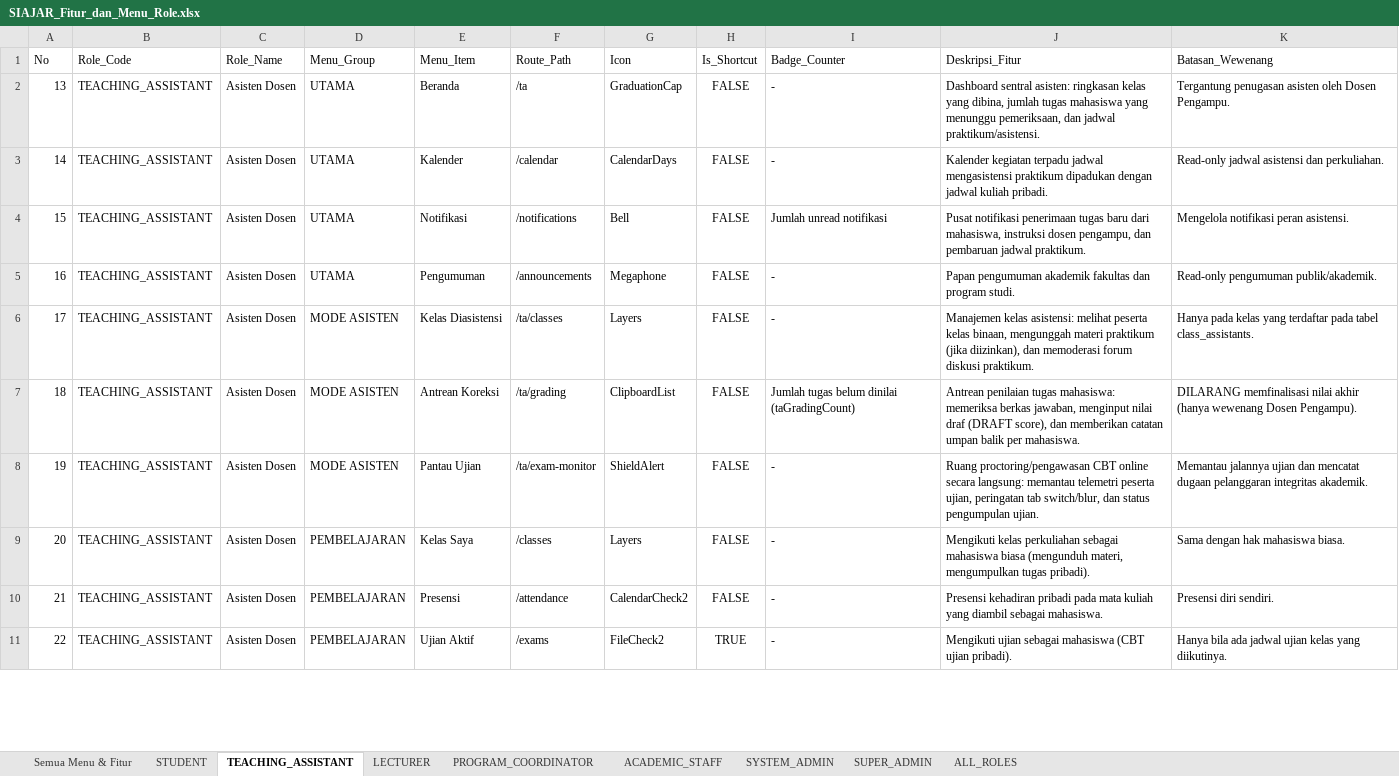
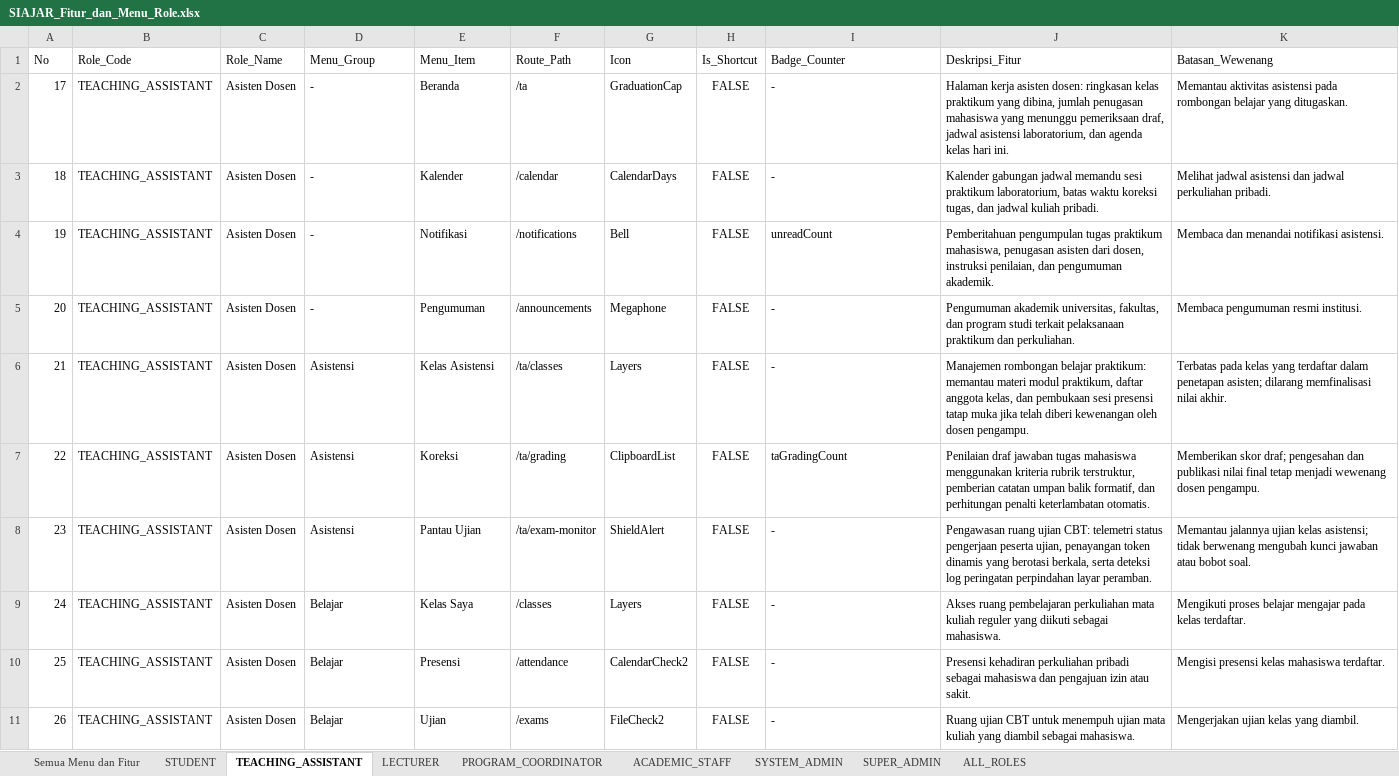
Before and after one commit to wahyualdir/Sistem-Pembelajaran, an Excel workbook: docs/SIAJAR_Fitur_dan_Menu_Role.xlsx, sheet TEACHING_ASSISTANT, drawn as a sheet; only a part is shown; values as stored, in another font and other column widths than the file's, no borders; the diff covers the shown part only; the diff names each change by its address in the sheet, - before the commit and + after, or states it on an @@ line.

```diff
--- a/docs/SIAJAR_Fitur_dan_Menu_Role.xlsx (sheet TEACHING_ASSISTANT)
+++ b/docs/SIAJAR_Fitur_dan_Menu_Role.xlsx (sheet TEACHING_ASSISTANT)
-sheet tab: Semua Menu & Fitur
+sheet tab: Semua Menu dan Fitur
@@ column A (No) renumbered between rows 2 and 17 @@
-D2:D5 (Menu_Group): UTAMA
+D2:D5 (Menu_Group): -
-J2 (Deskripsi_Fitur): Dashboard sentral asisten: ringkasan kelas yang dibina, jumlah tugas mahasiswa yang menunggu pemeriksaan, dan jadwal praktikum/asistensi.
+J2 (Deskripsi_Fitur): Halaman kerja asisten dosen: ringkasan kelas praktikum yang dibina, jumlah penugasan mahasiswa yang menunggu pemeriksaan draf, jadwal asistensi laboratorium, dan agenda kelas hari ini.
-K2 (Batasan_Wewenang): Tergantung penugasan asisten oleh Dosen Pengampu.
+K2 (Batasan_Wewenang): Memantau aktivitas asistensi pada rombongan belajar yang ditugaskan.
-J3 (Deskripsi_Fitur): Kalender kegiatan terpadu jadwal mengasistensi praktikum dipadukan dengan jadwal kuliah…
+J3 (Deskripsi_Fitur): Kalender gabungan jadwal memandu sesi praktikum laboratorium, batas waktu koreksi tugas, dan jadwal kuliah…
-K3 (Batasan_Wewenang): Read-only jadwal asistensi dan perkuliahan.
+K3 (Batasan_Wewenang): Melihat jadwal asistensi dan jadwal perkuliahan pribadi.
-I4 (Badge_Counter): Jumlah unread notifikasi
+I4 (Badge_Counter): unreadCount
-J4 (Deskripsi_Fitur): Pusat notifikasi penerimaan tugas baru dari mahasiswa, instruksi dosen pengampu, dan pembaruan jadwal praktikum.
+J4 (Deskripsi_Fitur): Pemberitahuan pengumpulan tugas praktikum mahasiswa, penugasan asisten dari dosen, instruksi penilaian, dan pengumuman akademik.
-K4 (Batasan_Wewenang): Mengelola notifikasi peran asistensi.
+K4 (Batasan_Wewenang): Membaca dan menandai notifikasi asistensi.
-J5 (Deskripsi_Fitur): Papan pengumuman akademik fakultas dan program studi.
+J5 (Deskripsi_Fitur): Pengumuman akademik universitas, fakultas, dan program studi terkait pelaksanaan praktikum dan perkuliahan.
-K5 (Batasan_Wewenang): Read-only pengumuman publik/akademik.
+K5 (Batasan_Wewenang): Membaca pengumuman resmi institusi.
-D6:D8 (Menu_Group): MODE ASISTEN
+D6:D8 (Menu_Group): Asistensi
-E6 (Menu_Item): Kelas Diasistensi
+E6 (Menu_Item): Kelas Asistensi
-J6 (Deskripsi_Fitur): Manajemen kelas asistensi: melihat peserta kelas binaan, mengunggah materi praktikum (jika diizinkan), dan memoderasi forum diskusi praktikum.
+J6 (Deskripsi_Fitur): Manajemen rombongan belajar praktikum: memantau materi modul praktikum, daftar anggota kelas, dan pembukaan sesi presensi tatap muka jika telah diberi kewenangan oleh dosen pengampu.
-K6 (Batasan_Wewenang): Hanya pada kelas yang terdaftar pada tabel class_assistants.
+K6 (Batasan_Wewenang): Terbatas pada kelas yang terdaftar dalam penetapan asisten; dilarang memfinalisasi nilai akhir.
-E7 (Menu_Item): Antrean Koreksi
+E7 (Menu_Item): Koreksi
-I7 (Badge_Counter): Jumlah tugas belum dinilai (taGradingCount)
+I7 (Badge_Counter): taGradingCount
-J7 (Deskripsi_Fitur): Antrean penilaian tugas mahasiswa: memeriksa berkas jawaban, menginput nilai draf (DRAFT score), dan memberikan catatan umpan balik per mahasiswa.
+J7 (Deskripsi_Fitur): Penilaian draf jawaban tugas mahasiswa menggunakan kriteria rubrik terstruktur, pemberian catatan umpan balik formatif, dan perhitungan penalti keterlambatan otomatis.
-K7 (Batasan_Wewenang): DILARANG memfinalisasi nilai akhir (hanya wewenang Dosen Pengampu).
+K7 (Batasan_Wewenang): Memberikan skor draf; pengesahan dan publikasi nilai final tetap menjadi wewenang dosen pengampu.
-J8 (Deskripsi_Fitur): Ruang proctoring/pengawasan CBT online secara langsung: memantau telemetri peserta ujian, peringatan tab switch/blur, dan status pengumpulan ujian.
+J8 (Deskripsi_Fitur): Pengawasan ruang ujian CBT: telemetri status pengerjaan peserta ujian, penayangan token dinamis yang berotasi berkala, serta deteksi log peringatan perpindahan layar peramban.
-K8 (Batasan_Wewenang): …jalannya ujian dan mencatat dugaan pelanggaran integritas akademik.
+K8 (Batasan_Wewenang): …jalannya ujian kelas asistensi; tidak berwenang mengubah kunci jawaban atau bobot soal.
-D9:D11 (Menu_Group): PEMBELAJARAN
+D9:D11 (Menu_Group): Belajar
-J9 (Deskripsi_Fitur): Mengikuti kelas perkuliahan sebagai mahasiswa biasa (mengunduh materi, mengumpulkan tugas pribadi).
+J9 (Deskripsi_Fitur): Akses ruang pembelajaran perkuliahan mata kuliah reguler yang diikuti sebagai mahasiswa.
-K9 (Batasan_Wewenang): Sama dengan hak mahasiswa biasa.
+K9 (Batasan_Wewenang): Mengikuti proses belajar mengajar pada kelas terdaftar.
-J10 (Deskripsi_Fitur): Presensi kehadiran pribadi pada mata kuliah yang diambil sebagai mahasiswa.
+J10 (Deskripsi_Fitur): Presensi kehadiran perkuliahan pribadi sebagai mahasiswa dan pengajuan izin atau sakit.
-K10 (Batasan_Wewenang): Presensi diri sendiri.
+K10 (Batasan_Wewenang): Mengisi presensi kelas mahasiswa terdaftar.
-E11 (Menu_Item): Ujian Aktif
+E11 (Menu_Item): Ujian
-H11 (Is_Shortcut): TRUE
+H11 (Is_Shortcut): FALSE
-J11 (Deskripsi_Fitur): Mengikuti ujian sebagai mahasiswa (CBT ujian pribadi).
+J11 (Deskripsi_Fitur): Ruang ujian CBT untuk menempuh ujian mata kuliah yang diambil sebagai mahasiswa.
-K11 (Batasan_Wewenang): Hanya bila ada jadwal ujian kelas yang diikutinya.
+K11 (Batasan_Wewenang): Mengerjakan ujian kelas yang diambil.
```
Also changed, not shown: 4 added rows and 23 edited cells elsewhere in this sheet, sheet Semua Menu dan Fitur, sheet LECTURER, sheet STUDENT, sheet PROGRAM_COORDINATOR, sheet ACADEMIC_STAFF, sheet SUPER_ADMIN, 2 more sheets, 11 other files.
